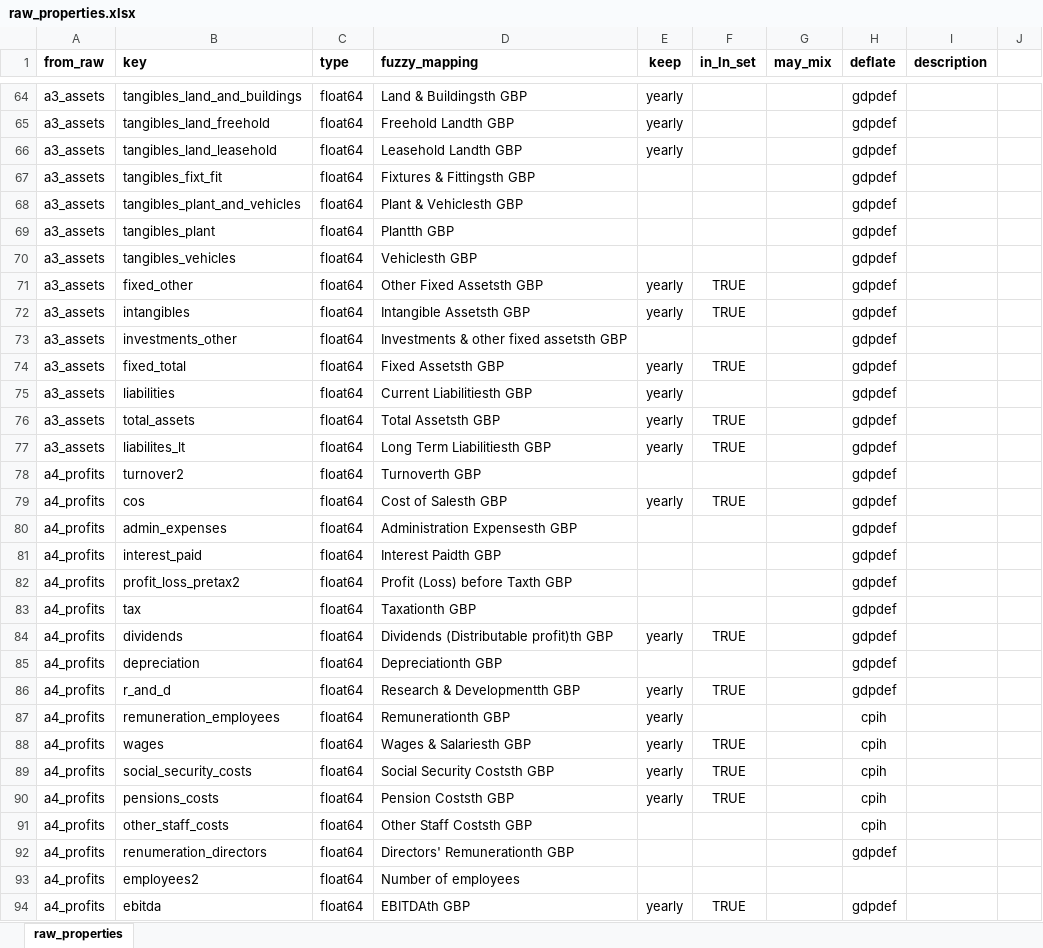
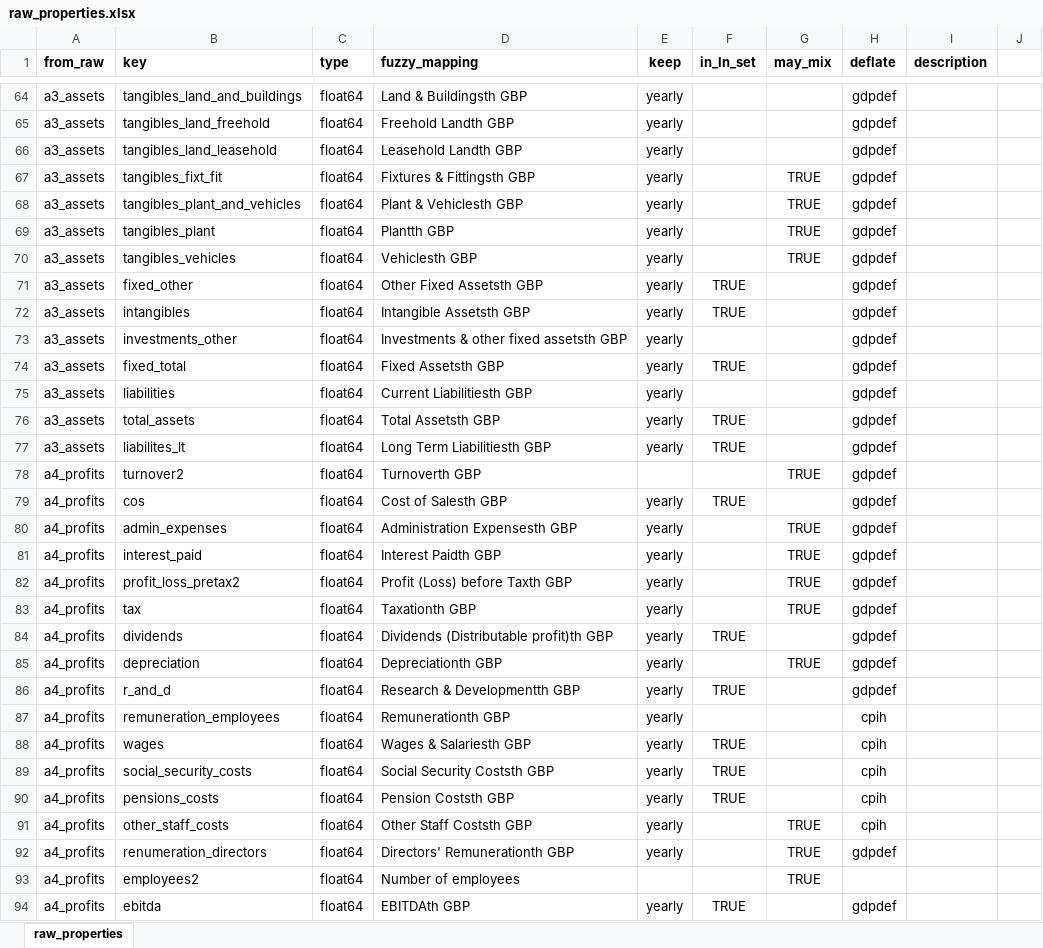
Before and after one commit to aloysiuslip/ucl-diss-ECON0079, an Excel workbook: build/input/raw_properties.xlsx, sheet raw_properties, drawn as a sheet; only a part is shown, gaps mark what is left out; values as stored, in another font and other column widths than the file's, no borders; the diff names each change by its address in the sheet, - before the commit and + after, or states it on an @@ line.

```diff
--- a/build/input/raw_properties.xlsx (sheet raw_properties)
+++ b/build/input/raw_properties.xlsx (sheet raw_properties)
-E67:E70 (keep): (empty)
+E67:E70 (keep): yearly
-G67:G70 (may_mix): (empty)
+G67:G70 (may_mix): TRUE
-E73 (keep): (empty)
+E73 (keep): yearly
-G78 (may_mix): (empty)
+G78 (may_mix): TRUE
-E80:E83 (keep): (empty)
+E80:E83 (keep): yearly
-G80:G83 (may_mix): (empty)
+G80:G83 (may_mix): TRUE
-E85 (keep): (empty)
+E85 (keep): yearly
-G85 (may_mix): (empty)
+G85 (may_mix): TRUE
-E91:E92 (keep): (empty)
+E91:E92 (keep): yearly
-G91:G93 (may_mix): (empty)
+G91:G93 (may_mix): TRUE
```
Also changed, not shown: 28 other files.
